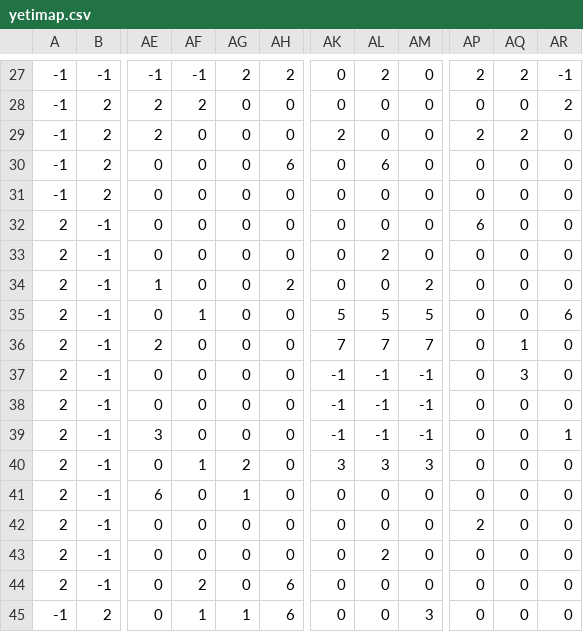
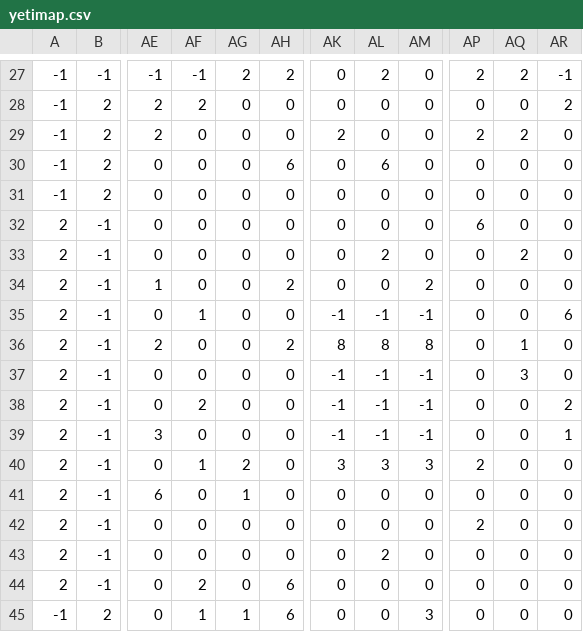
Before and after one commit to RP3Agency/rptree, a CSV file: assets/maps/yetimap.csv, drawn as a sheet; only a part is shown, gaps mark what is left out; the diff names each change by its address in the sheet, - before the commit and + after, or states it on an @@ line.

```diff
--- a/assets/maps/yetimap.csv
+++ b/assets/maps/yetimap.csv
-AQ33: 0
+AQ33: 2
-AK35: 5
+AK35: -1
-AL35: 5
+AL35: -1
-AM35: 5
+AM35: -1
-AH36: 0
+AH36: 2
-AK36: 7
+AK36: 8
-AL36: 7
+AL36: 8
-AM36: 7
+AM36: 8
-AF38: 0
+AF38: 2
-AR38: 0
+AR38: 2
-AP40: 0
+AP40: 2
```
Also changed, not shown: 4 other files.
